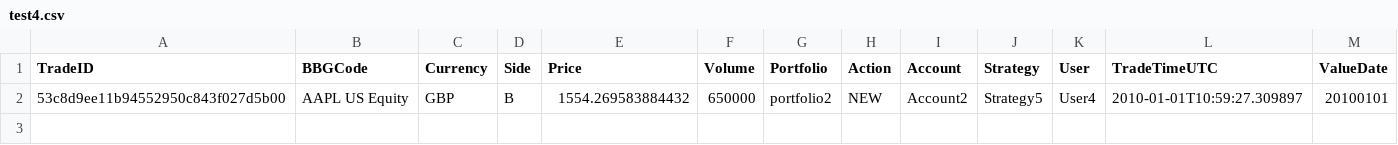
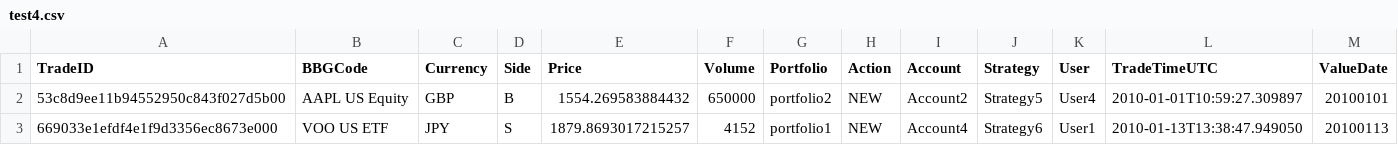
Before and after one commit to tobycc23/ghco-trading, a CSV file: src/main/resources/data/input/test4.csv (was src/main/resources/data/test4.csv), drawn as a sheet; the diff names each change by its address in the sheet, - before the commit and + after, or states it on an @@ line.

```diff
--- a/src/main/resources/data/test4.csv
+++ b/src/main/resources/data/input/test4.csv
+row 3: 669033e1efdf4e1f9d3356ec8673e000 | VOO US ETF | JPY | S | 1879.8693017215257 | 4152 | portfolio1 | NEW | Account4 | Strategy6 | User1 | 2010-01-13T13:38:47.949050 | 20100113
```
Also changed, not shown: 24 other files.
